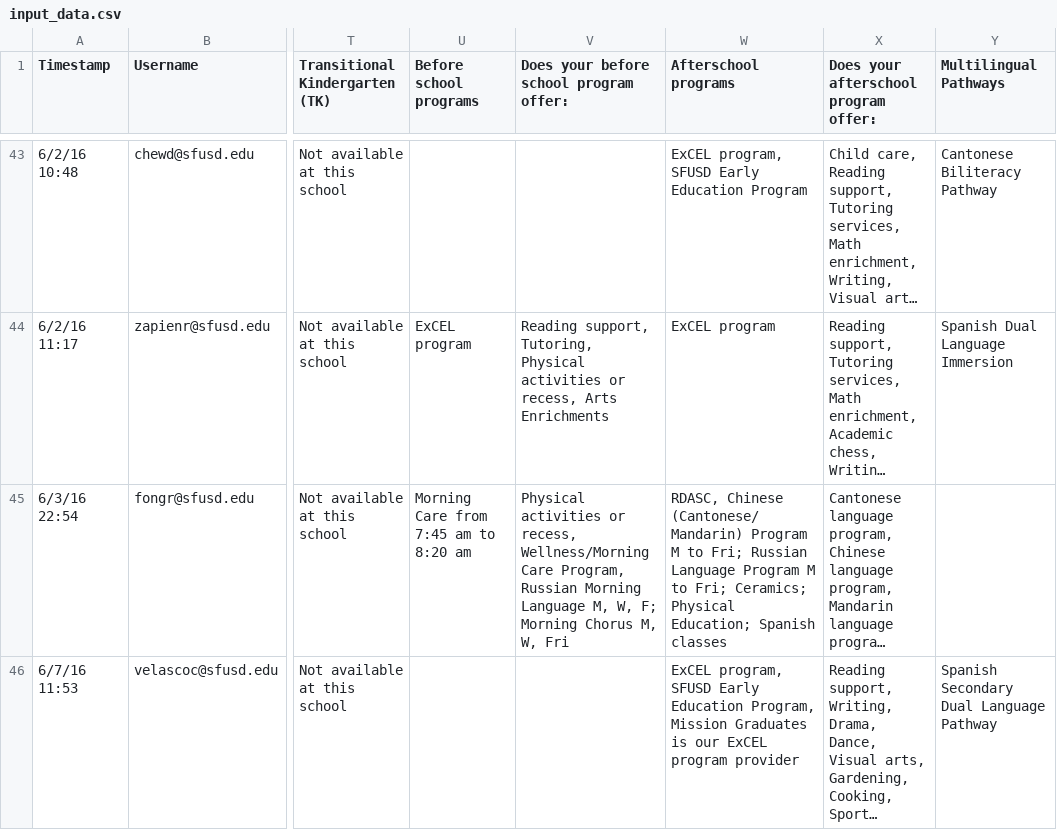
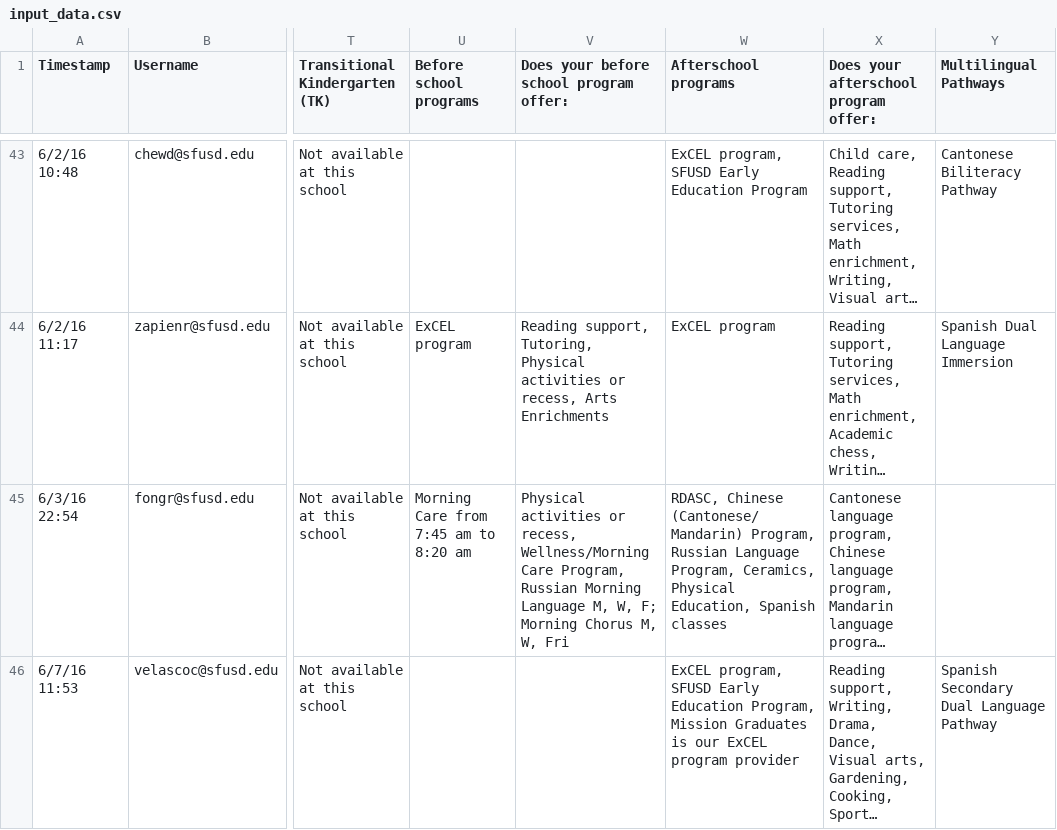
Before and after one commit to adobs/SFUSD, a CSV file: data_transformation/input_data.csv, drawn as a sheet; only a part is shown, gaps mark what is left out; long unchanged cells end in …; the diff names each change by its address in the sheet, - before the commit and + after, or states it on an @@ line.

```diff
--- a/data_transformation/input_data.csv
+++ b/data_transformation/input_data.csv
-W45 (Afterschool programs): …Chinese (Cantonese/Mandarin) Program M to Fri; Russian Language Program M to Fri; Ceramics; Physical Education; Spanish classes
+W45 (Afterschool programs): …Chinese (Cantonese/Mandarin) Program, Russian Language Program, Ceramics, Physical Education, Spanish classes
```
Also changed, not shown: 3 other files.
